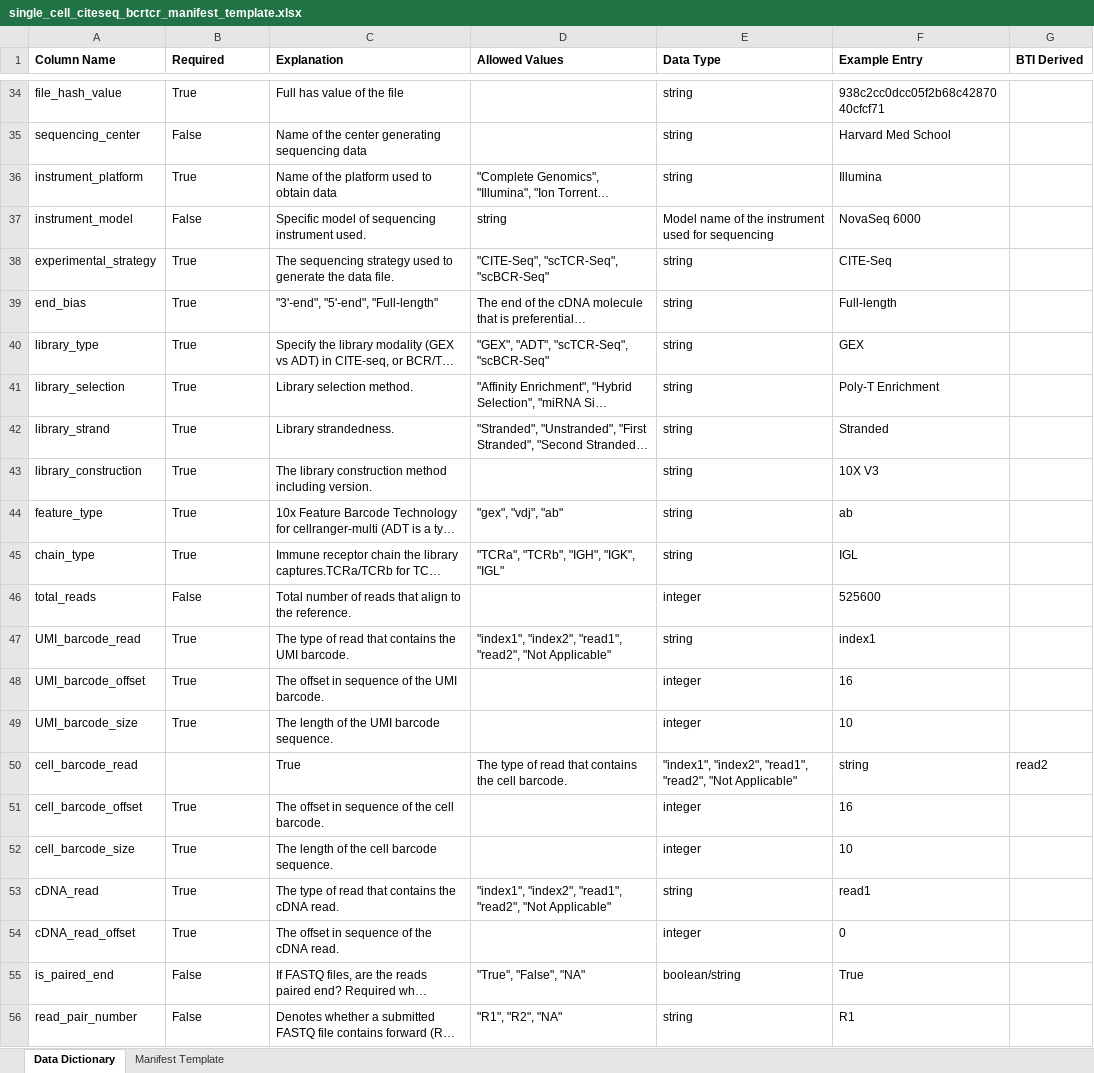
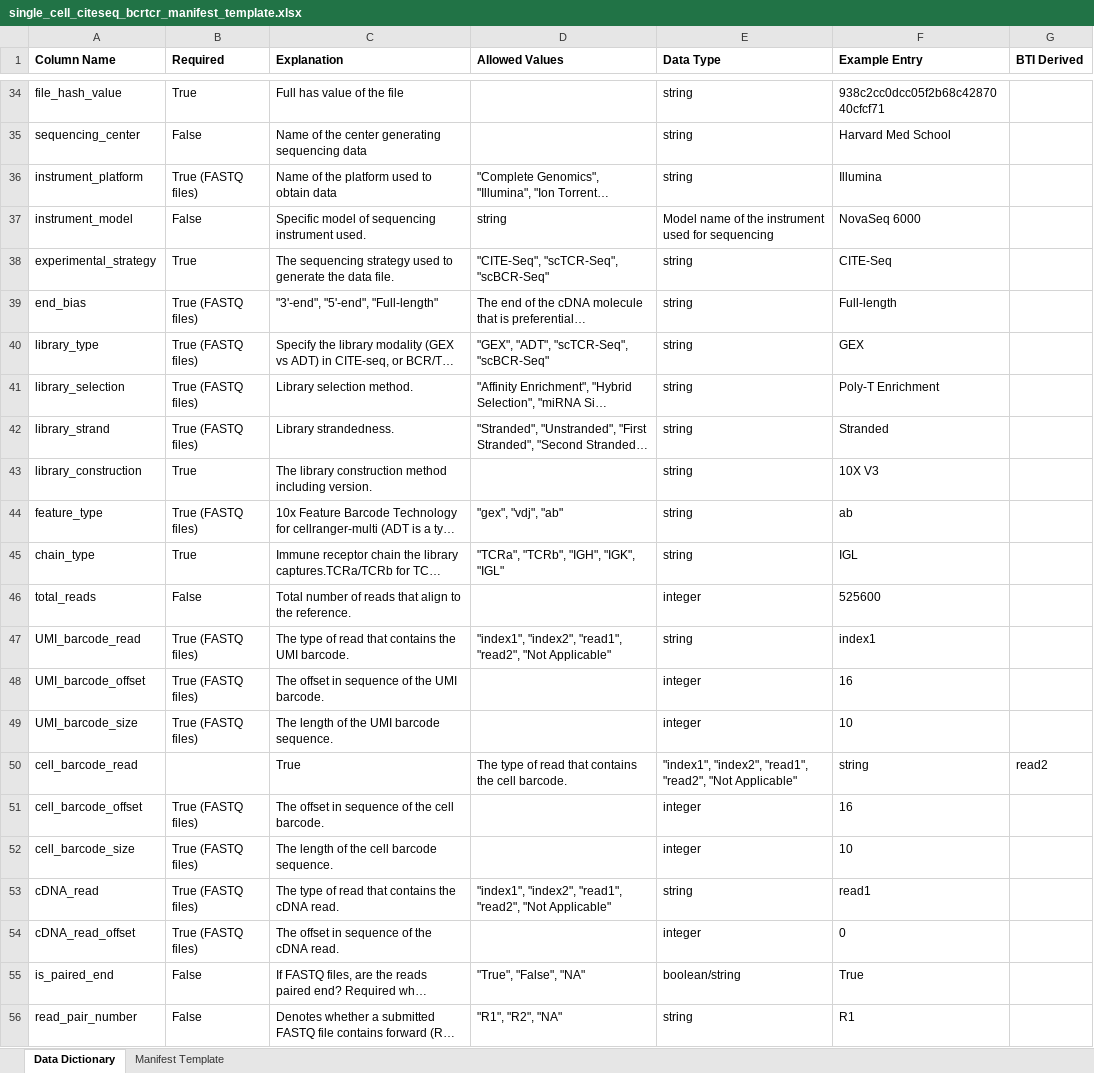
Before and after one commit to childrens-bti/manifest-template, an Excel workbook: excel_templates/single_cell_citeseq_bcrtcr_manifest_template.xlsx, sheet Data Dictionary, drawn as a sheet; only a part is shown, gaps mark what is left out; long unchanged cells end in …; values as stored, in another font and other column widths than the file's, no borders; the diff names each change by its address in the sheet, - before the commit and + after, or states it on an @@ line.

```diff
--- a/excel_templates/single_cell_citeseq_bcrtcr_manifest_template.xlsx (sheet Data Dictionary)
+++ b/excel_templates/single_cell_citeseq_bcrtcr_manifest_template.xlsx (sheet Data Dictionary)
-B36 (Required): True
+B36 (Required): True (FASTQ files)
-B39:B42 (Required): True
+B39:B42 (Required): True (FASTQ files)
-B44 (Required): True
+B44 (Required): True (FASTQ files)
-B47:B49 (Required): True
+B47:B49 (Required): True (FASTQ files)
-B51:B54 (Required): True
+B51:B54 (Required): True (FASTQ files)
```
Also changed, not shown: excel_templates/single_cell_flex_manifest_template.xlsx, excel_templates/single_cell_spatial_manifest_template.xlsx.
